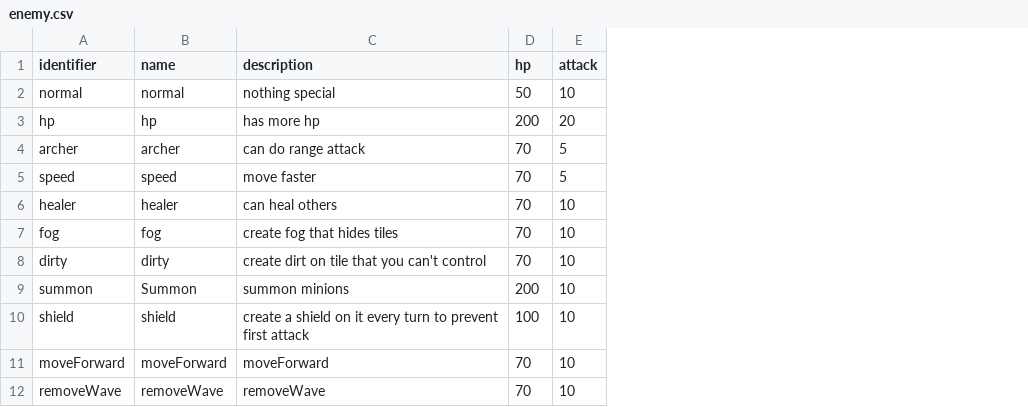
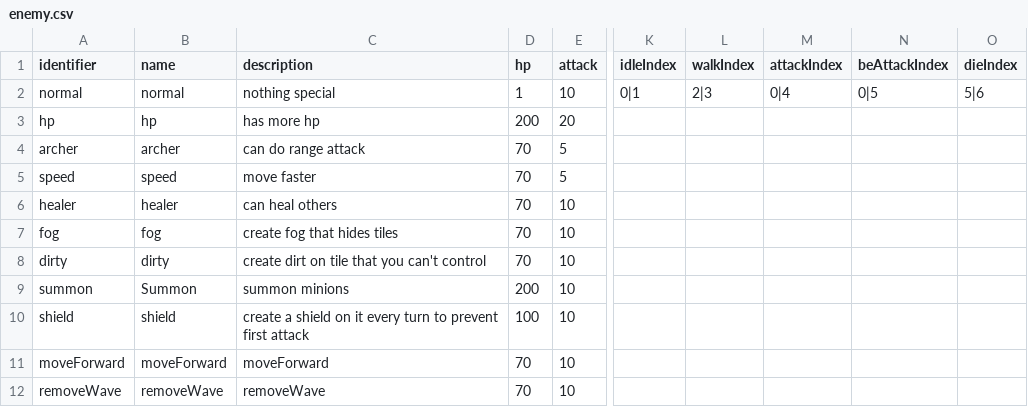
Before and after one commit to shshwdr/wave, a CSV file: Assets/Resources/csv/enemy.csv, drawn as a sheet; only a part is shown, gaps mark what is left out; the diff names each change by its address in the sheet, - before the commit and + after, or states it on an @@ line.

Commit message:
new slot skill

```diff
--- a/Assets/Resources/csv/enemy.csv
+++ b/Assets/Resources/csv/enemy.csv
+column K (idleIndex), row 2: 0|1
+column L (walkIndex), row 2: 2|3
+column M (attackIndex), row 2: 0|4
+column N (beAttackIndex), row 2: 0|5
+column O (dieIndex), row 2: 5|6
-D2 (hp): 50
+D2 (hp): 1
```
Also changed, not shown: Assets/Resources/csv/level.csv, Assets/Resources/csv/skill.csv, 19 other files.
